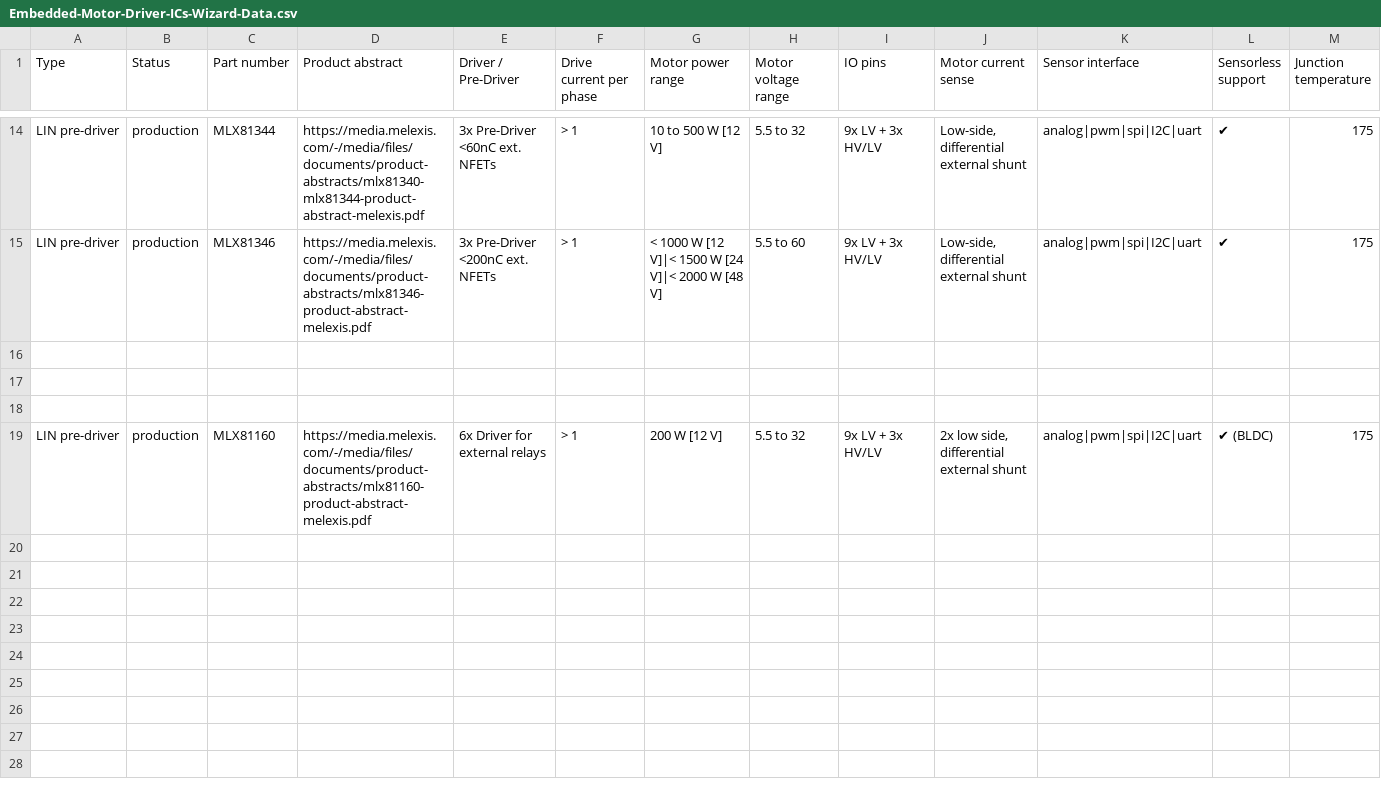
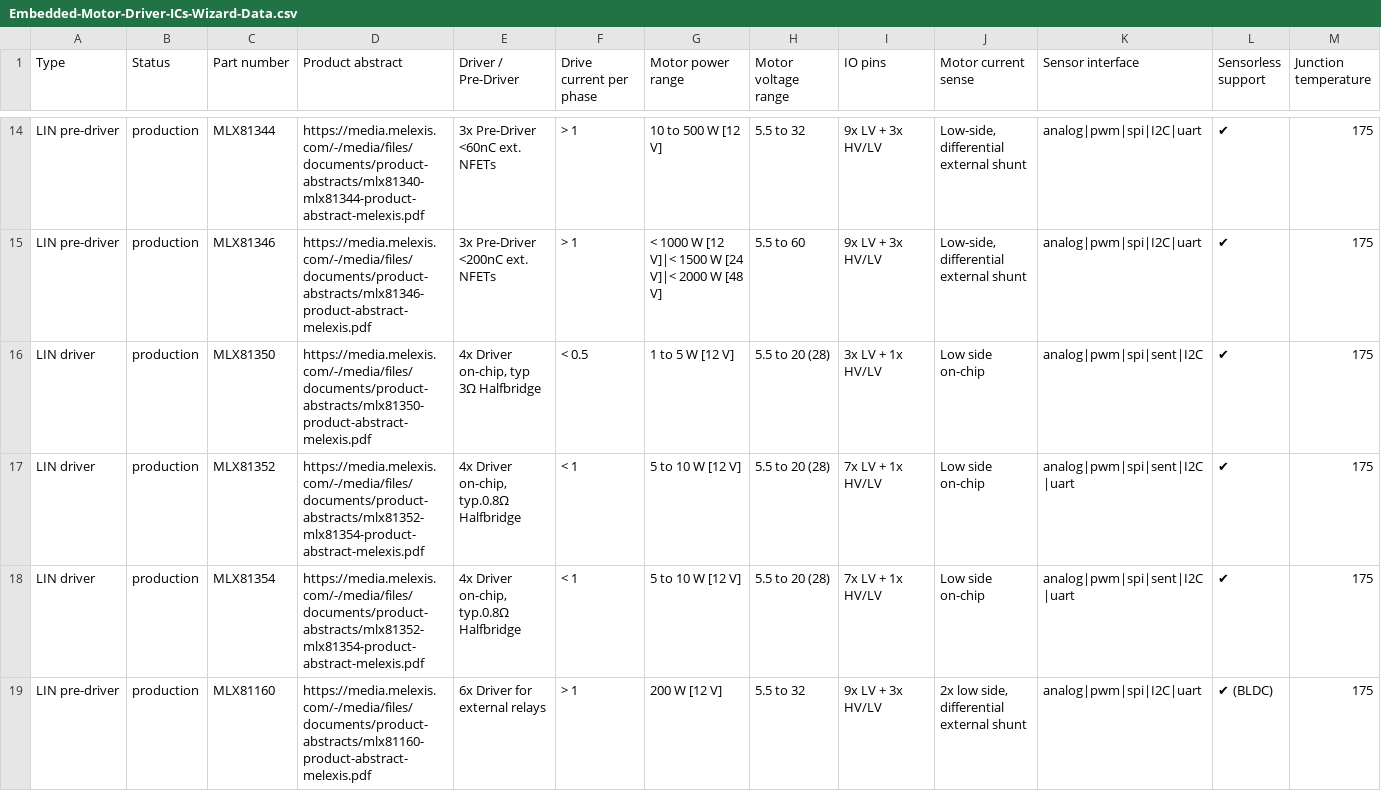
Before and after one commit to MelexisBC/Wizard--Embedded-Motor-Driver-ICs-Data, a CSV file: Embedded-Motor-Driver-ICs-Wizard-Data.csv, drawn as a sheet; only a part is shown, gaps mark what is left out; rows hold the shown columns only; the diff names each change by its address in the sheet, - before the commit and + after, or states it on an @@ line.

Commit message:
Wizard - Embedded motor driver ICs - Google sheet updated

```diff
--- a/Embedded-Motor-Driver-ICs-Wizard-Data.csv
+++ b/Embedded-Motor-Driver-ICs-Wizard-Data.csv
-row 16: (empty)
+row 16: LIN driver | production | MLX81350 | https://media.melexis.com/-/media/files/documents/product-abstracts/mlx81350-product-abstract-melexis.pdf | 4x Driver on-chip, typ 3Ω Halfbridge | < 0.5 | 1 to 5 W [12 V] | 5.5 to 20 (28) | 3x LV + 1x HV/LV | Low side on-chip | analog|pwm|spi|sent|I2C | ✔ | 175
-row 17: (empty)
+row 17: LIN driver | production | MLX81352 | https://media.melexis.com/-/media/files/documents/product-abstracts/mlx81352-mlx81354-product-abstract-melexis.pdf | 4x Driver on-chip, typ.0.8Ω Halfbridge | < 1 | 5 to 10 W [12 V] | 5.5 to 20 (28) | 7x LV + 1x HV/LV | Low side on-chip | analog|pwm|spi|sent|I2C|uart | ✔ | 175
-row 18: (empty)
+row 18: LIN driver | production | MLX81354 | https://media.melexis.com/-/media/files/documents/product-abstracts/mlx81352-mlx81354-product-abstract-melexis.pdf | 4x Driver on-chip, typ.0.8Ω Halfbridge | < 1 | 5 to 10 W [12 V] | 5.5 to 20 (28) | 7x LV + 1x HV/LV | Low side on-chip | analog|pwm|spi|sent|I2C|uart | ✔ | 175
```
